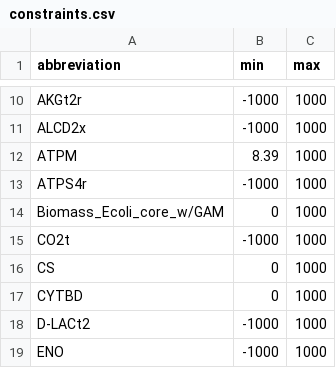
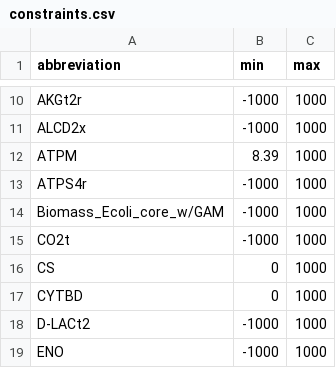
Before and after one commit to stunnedbud/fba-sa, a CSV file: sources/constraints.csv, drawn as a sheet; only a part is shown, gaps mark what is left out.

```diff
--- a/sources/constraints.csv
+++ b/sources/constraints.csv
@@ -13,3 +13,3 @@ ATPM,8.39,1000
 ATPS4r,-1000,1000
-Biomass_Ecoli_core_w/GAM,0,1000
+Biomass_Ecoli_core_w/GAM,-1000,1000
 CO2t,-1000,1000
```
Also changed, not shown: 10 other files.
